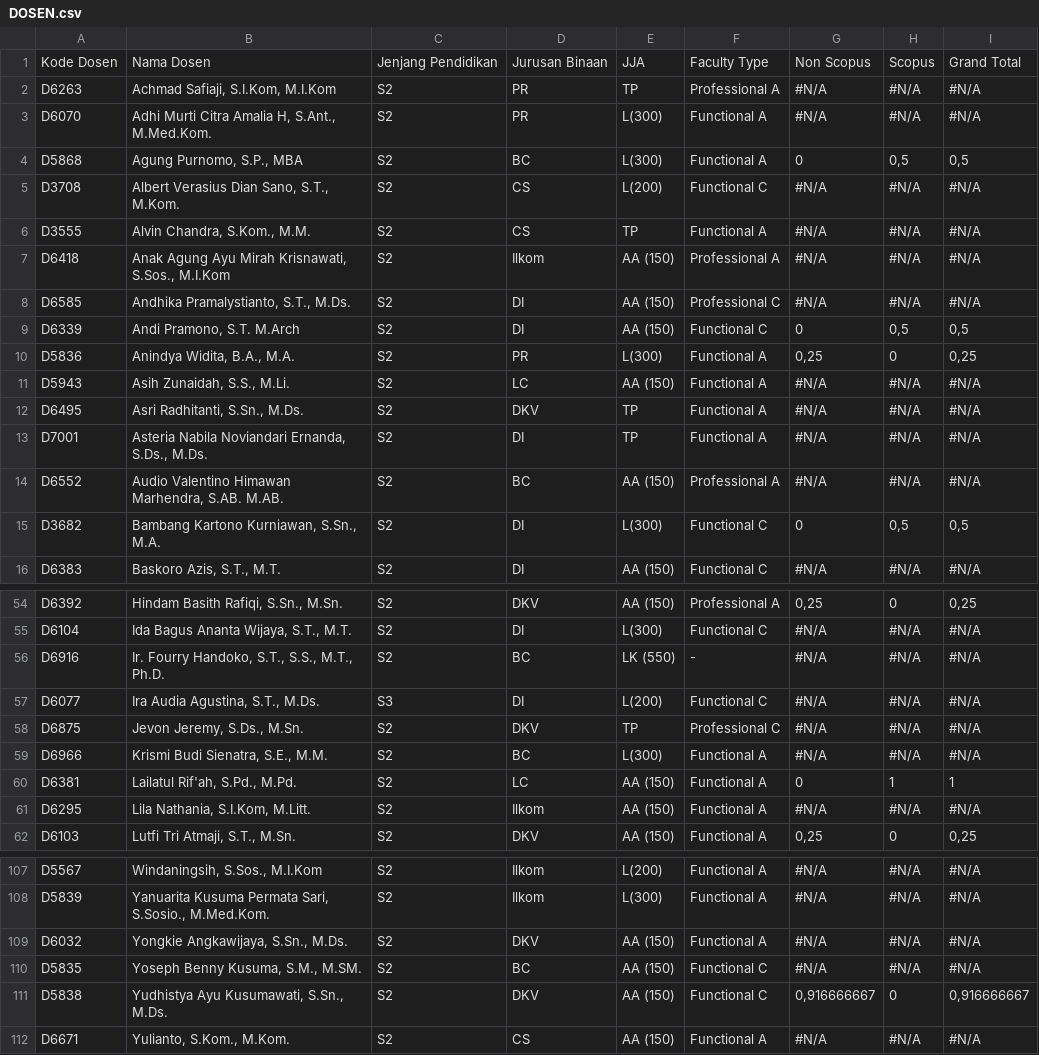
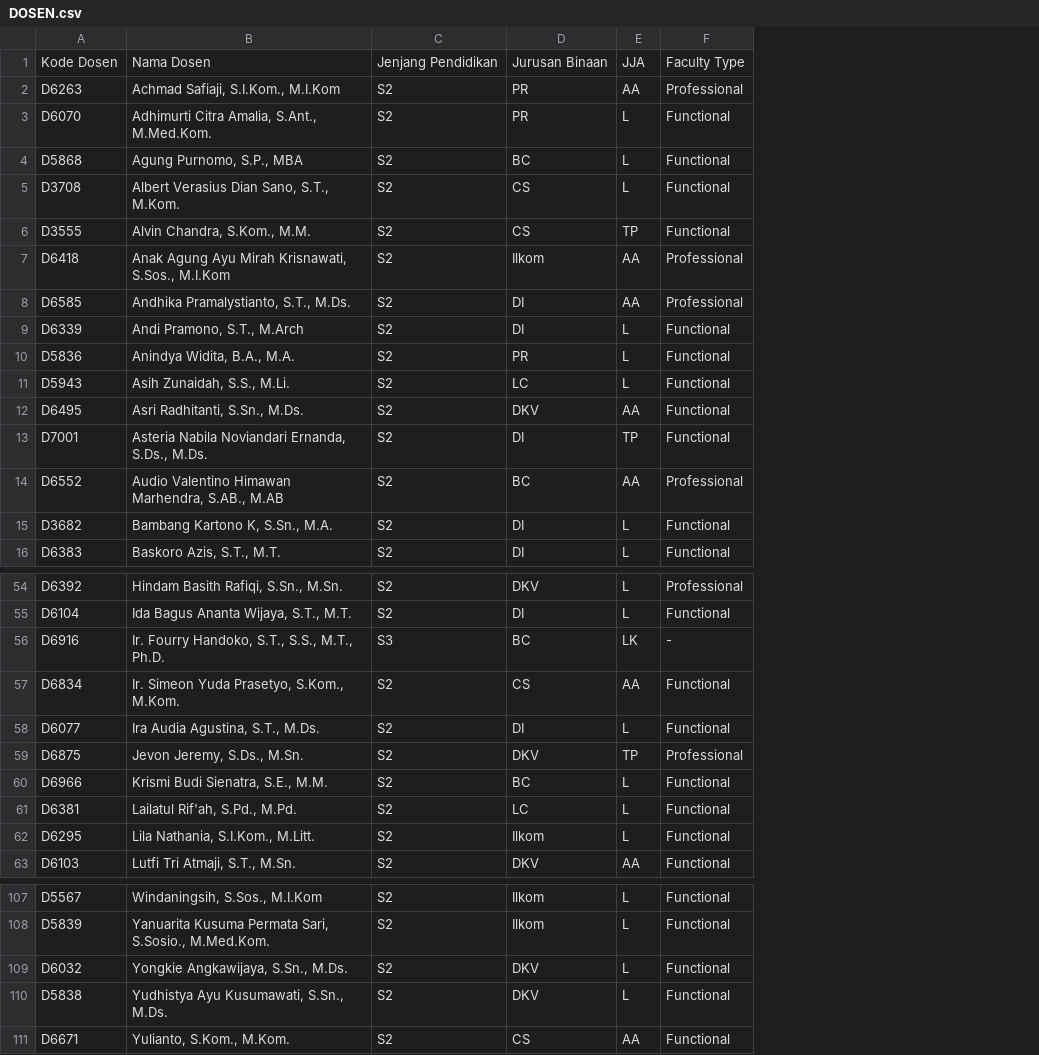
Before and after one commit to HanustaviraGA/rcdc_mlg, a CSV file: public/DOSEN.csv, drawn as a sheet; only a part is shown, gaps mark what is left out; removed rows and columns are numbered as before the commit, all else as after; the diff covers the shown part only; the diff names each change by its address in the sheet, - before the commit and + after, or states it on an @@ line.

```diff
--- a/public/DOSEN.csv
+++ b/public/DOSEN.csv
-column E, rows 1-16: JJA | TP | L(300) | L(300) | L(200) | TP | AA (150) | AA (150) | AA (150) | L(300) | AA (150) | TP | TP | AA (150) | L(300) | AA (150); rows 54-62: AA (150) | L(300) | LK (550) | L(200) | TP | L(300) | AA (150) | AA (150) | AA (150); rows 107-109: L(200) | L(300) | AA (150); rows 111-112: AA (150) | AA (150)
-column F, rows 1-16: Faculty Type | Professional A | Functional A | Functional A | Functional C | Functional A | Professional A | Professional C | Functional C | Functional A | Functional A | Functional A | Functional A | Professional A | Functional C | Functional C; rows 54-62: Professional A | Functional C | - | Functional C | Professional C | Functional A | Functional A | Functional A | Functional A; rows 107-109: all Functional A; rows 111-112: Functional C | Functional A
-column G, rows 1-16: Non Scopus | #N/A | #N/A | 0 | #N/A | #N/A | #N/A | #N/A | 0 | 0,25 | #N/A | #N/A | #N/A | #N/A | 0 | #N/A; rows 54-62: 0,25 | #N/A | #N/A | #N/A | #N/A | #N/A | 0 | #N/A | 0,25; rows 107-109: all #N/A; rows 111-112: 0,916666667 | #N/A
-column H, rows 1-16: Scopus | #N/A | #N/A | 0,5 | #N/A | #N/A | #N/A | #N/A | 0,5 | 0 | #N/A | #N/A | #N/A | #N/A | 0,5 | #N/A; rows 54-62: 0 | #N/A | #N/A | #N/A | #N/A | #N/A | 1 | #N/A | 0; rows 107-109: all #N/A; rows 111-112: 0 | #N/A
-column I, rows 1-16: Grand Total | #N/A | #N/A | 0,5 | #N/A | #N/A | #N/A | #N/A | 0,5 | 0,25 | #N/A | #N/A | #N/A | #N/A | 0,5 | #N/A; rows 54-62: 0,25 | #N/A | #N/A | #N/A | #N/A | #N/A | 1 | #N/A | 0,25; rows 107-109: all #N/A; rows 111-112: 0,916666667 | #N/A
+column E, rows 1-16: JJA | AA | L | L | L | TP | AA | AA | L | L | L | AA | TP | AA | L | L; rows 54-56: L | L | LK; rows 58-63: L | TP | L | L | L | AA; rows 107-111: L | L | L | L | AA
+column F, rows 1-16: Faculty Type | Professional | Functional | Functional | Functional | Functional | Professional | Professional | Functional | Functional | Functional | Functional | Functional | Professional | Functional | Functional; rows 54-56: Professional | Functional | -; rows 58-63: Functional | Professional | Functional | Functional | Functional | Functional; rows 107-111: all Functional
-B2: Achmad Safiaji, S.I.Kom, M.I.Kom
+B2: Achmad Safiaji, S.I.Kom., M.I.Kom
-B3: Adhi Murti Citra Amalia H, S.Ant., M.Med.Kom.
+B3: Adhimurti Citra Amalia, S.Ant., M.Med.Kom.
-B9: Andi Pramono, S.T. M.Arch
+B9: Andi Pramono, S.T., M.Arch
-B14: …Himawan Marhendra, S.AB. M.AB.
+B14: …Himawan Marhendra, S.AB., M.AB
-B15: Bambang Kartono Kurniawan, S.Sn., M.A.
+B15: Bambang Kartono K, S.Sn., M.A.
-C56: S2
+C56: S3
+row 57: D6834 | Ir. Simeon Yuda Prasetyo, S.Kom., M.Kom. | S2 | CS | AA | Functional
-C58: S3
+C58: S2
-B62: Lila Nathania, S.I.Kom, M.Litt.
+B62: Lila Nathania, S.I.Kom., M.Litt.
-row 110: D5835 | Yoseph Benny Kusuma, S.M., M.SM. | S2 | BC | AA (150) | Functional C | #N/A | #N/A | #N/A
```
Also changed, not shown: 2 added rows, 3 removed rows and 30 edited cells elsewhere in this file, 4 other files.
